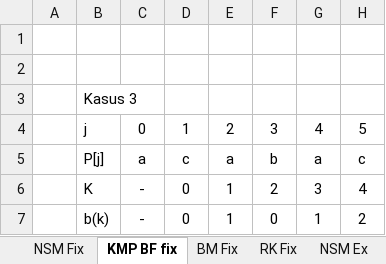
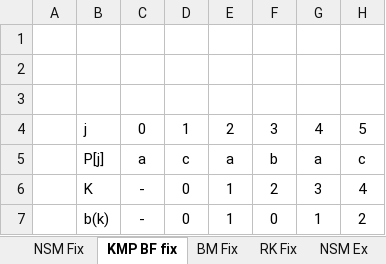
Before and after one commit to upi20/skripsi-laporan, an Excel workbook: Lainnya/Metode penelitian.xlsx, sheet KMP BF fix, drawn as a sheet; only a part is shown; values as stored, in another font and other column widths than the file's, no borders; charts and pictures not drawn; the diff names each change by its address in the sheet, - before the commit and + after, or states it on an @@ line.

```diff
--- a/Lainnya/Metode penelitian.xlsx (sheet KMP BF fix)
+++ b/Lainnya/Metode penelitian.xlsx (sheet KMP BF fix)
-B3: Kasus 3
+B3: (empty)
```
Also changed, not shown: charts or pictures, 31 other files.
